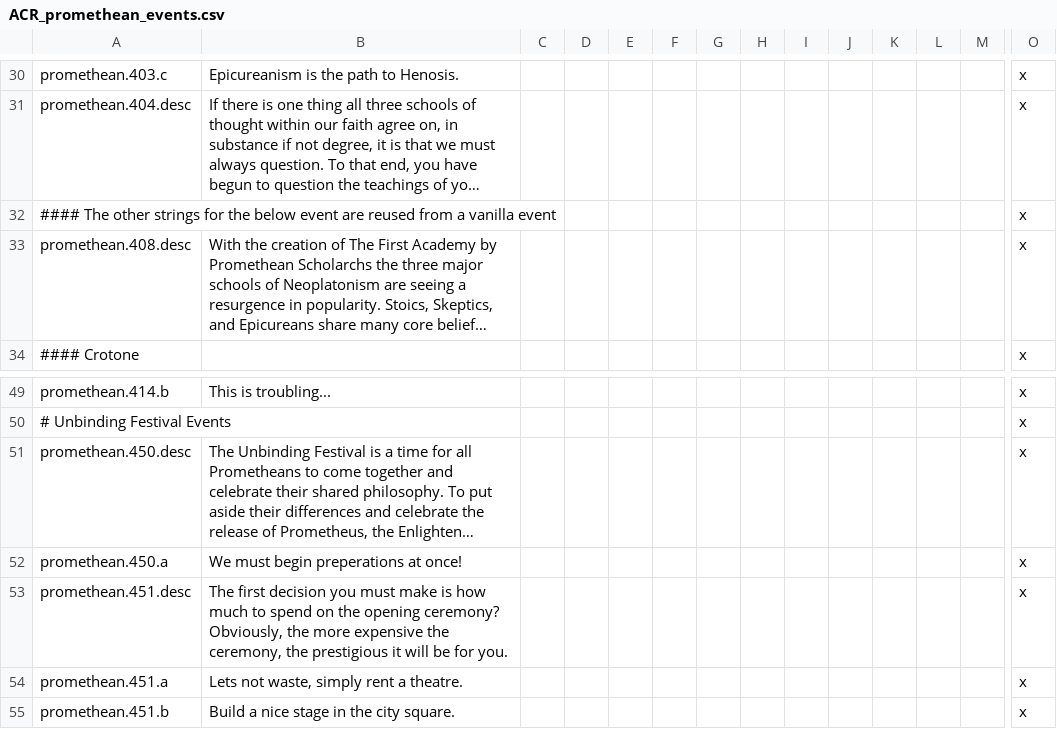
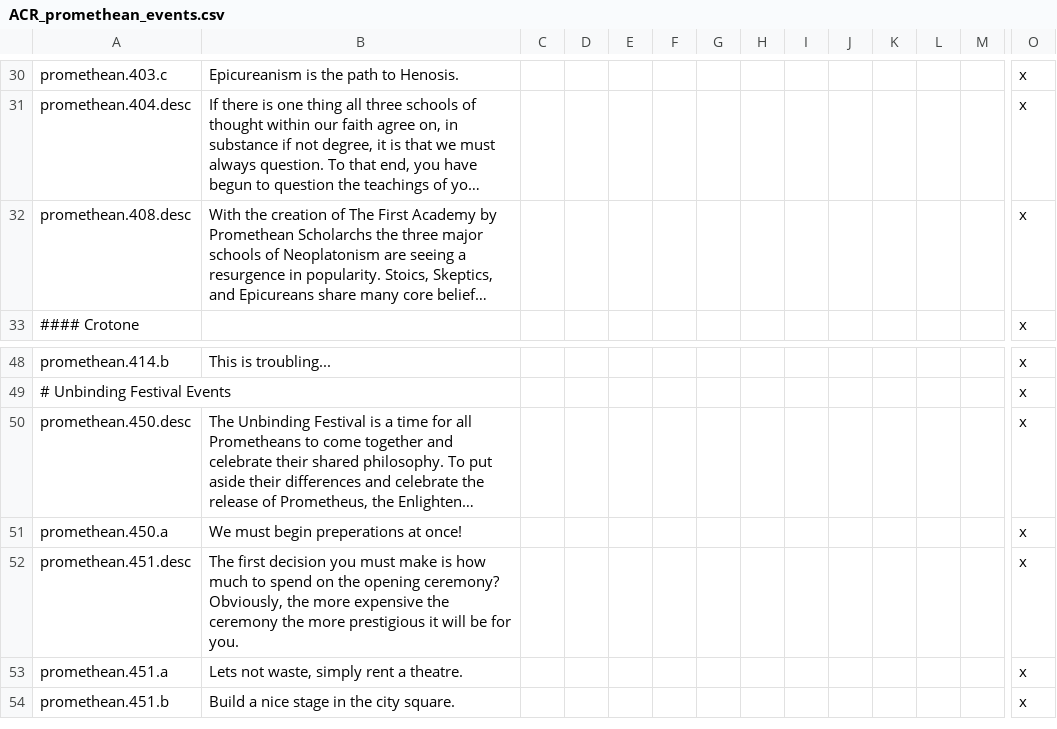
Before and after one commit to Superpat/ancientreligions, a CSV file: AncientReligions/localisation/ACR_promethean_events.csv, drawn as a sheet; only a part is shown, gaps mark what is left out; long unchanged cells end in …; removed rows and columns are numbered as before the commit, all else as after; rows hold the shown columns only; the diff names each change by its address in the sheet, - before the commit and + after, or states it on an @@ line.

```diff
--- a/AncientReligions/localisation/ACR_promethean_events.csv
+++ b/AncientReligions/localisation/ACR_promethean_events.csv
-row 32: #### The other strings for the below event are reused from a vanilla event |  |  |  |  |  |  |  |  |  |  |  |  | x
-B52: …expensive the ceremony, the prestigious it…
+B52: …expensive the ceremony the more prestigious it…
```
Also changed, not shown: AncientReligions/localisation/00_ACR_override.csv, 1 other file.
